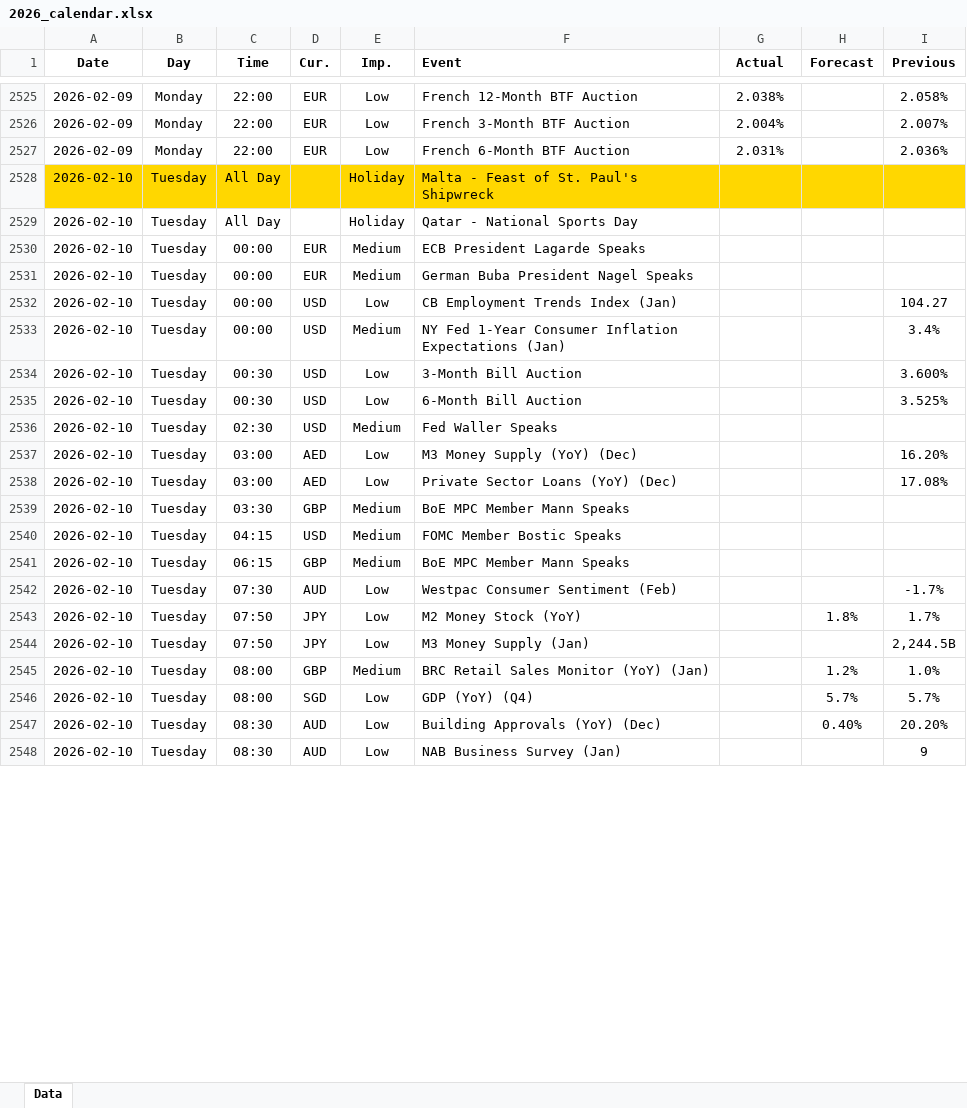
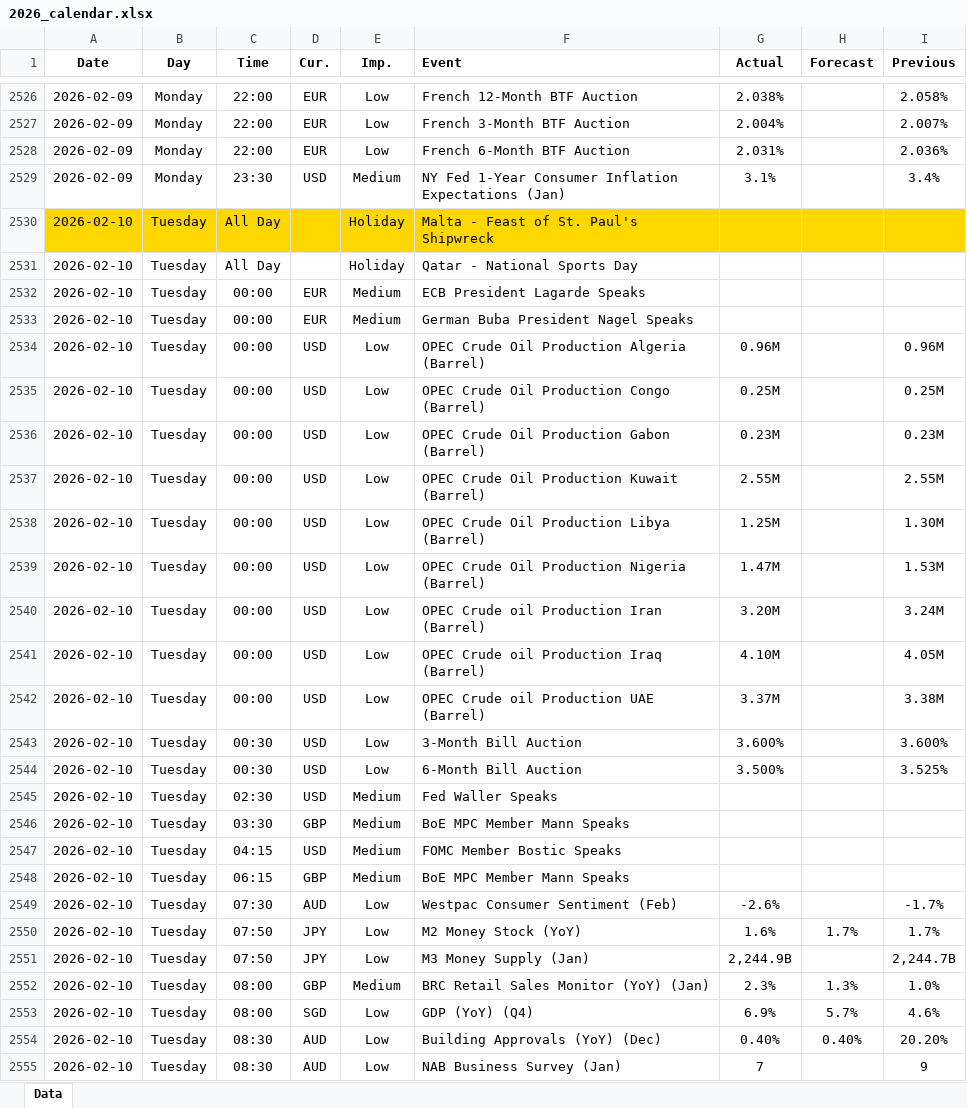
Before and after one commit to yiyousiow000814/XAUUSD-Calendar-Agent, an Excel workbook: data/Economic_Calendar/2026/2026_calendar.xlsx, sheet Data, drawn as a sheet; only a part is shown, gaps mark what is left out; values as stored, in another font and other column widths than the file's, no borders; removed rows and columns are numbered as before the commit, all else as after; the diff covers the shown part only; the diff names each change by its address in the sheet, - before the commit and + after, or states it on an @@ line.

```diff
--- a/data/Economic_Calendar/2026/2026_calendar.xlsx (sheet Data)
+++ b/data/Economic_Calendar/2026/2026_calendar.xlsx (sheet Data)
+row 2529: 2026-02-09 | Monday | 23:30 | USD | Medium | NY Fed 1-Year Consumer Inflation Expectations (Jan) | 3.1% |  | 3.4%
+row 2534: 2026-02-10 | Tuesday | 00:00 | USD | Low | OPEC Crude Oil Production Algeria (Barrel) | 0.96M |  | 0.96M
-F2535 (Event): CB Employment Trends Index (Jan)
+F2535 (Event): OPEC Crude Oil Production Congo (Barrel)
-G2535 (Actual): (empty)
+G2535 (Actual): 0.25M
-I2535 (Previous): 104.27
+I2535 (Previous): 0.25M
+row 2536: 2026-02-10 | Tuesday | 00:00 | USD | Low | OPEC Crude Oil Production Gabon (Barrel) | 0.23M |  | 0.23M
+row 2537: 2026-02-10 | Tuesday | 00:00 | USD | Low | OPEC Crude Oil Production Kuwait (Barrel) | 2.55M |  | 2.55M
+row 2538: 2026-02-10 | Tuesday | 00:00 | USD | Low | OPEC Crude Oil Production Libya (Barrel) | 1.25M |  | 1.30M
+row 2539: 2026-02-10 | Tuesday | 00:00 | USD | Low | OPEC Crude Oil Production Nigeria (Barrel) | 1.47M |  | 1.53M
-E2540 (Imp.): Medium
+E2540 (Imp.): Low
-F2540 (Event): NY Fed 1-Year Consumer Inflation Expectations (Jan)
+F2540 (Event): OPEC Crude oil Production Iran (Barrel)
-G2540 (Actual): (empty)
+G2540 (Actual): 3.20M
-I2540 (Previous): 3.4%
+I2540 (Previous): 3.24M
+row 2541: 2026-02-10 | Tuesday | 00:00 | USD | Low | OPEC Crude oil Production Iraq (Barrel) | 4.10M |  | 4.05M
+row 2542: 2026-02-10 | Tuesday | 00:00 | USD | Low | OPEC Crude oil Production UAE (Barrel) | 3.37M |  | 3.38M
-G2543 (Actual): (empty)
+G2543 (Actual): 3.600%
-G2544 (Actual): (empty)
+G2544 (Actual): 3.500%
-row 2537: 2026-02-10 | Tuesday | 03:00 | AED | Low | M3 Money Supply (YoY) (Dec) |  |  | 16.20%
-row 2538: 2026-02-10 | Tuesday | 03:00 | AED | Low | Private Sector Loans (YoY) (Dec) |  |  | 17.08%
-G2549 (Actual): (empty)
+G2549 (Actual): -2.6%
-G2550 (Actual): (empty)
+G2550 (Actual): 1.6%
-H2550 (Forecast): 1.8%
+H2550 (Forecast): 1.7%
-G2551 (Actual): (empty)
+G2551 (Actual): 2,244.9B
-I2551 (Previous): 2,244.5B
+I2551 (Previous): 2,244.7B
-G2552 (Actual): (empty)
+G2552 (Actual): 2.3%
-H2552 (Forecast): 1.2%
+H2552 (Forecast): 1.3%
-G2553 (Actual): (empty)
+G2553 (Actual): 6.9%
-I2553 (Previous): 5.7%
+I2553 (Previous): 4.6%
-G2554 (Actual): (empty)
+G2554 (Actual): 0.40%
-G2555 (Actual): (empty)
+G2555 (Actual): 7
```
Also changed, not shown: 10 added rows, 8 removed rows and 99 edited cells elsewhere in this sheet, 2 other files.
